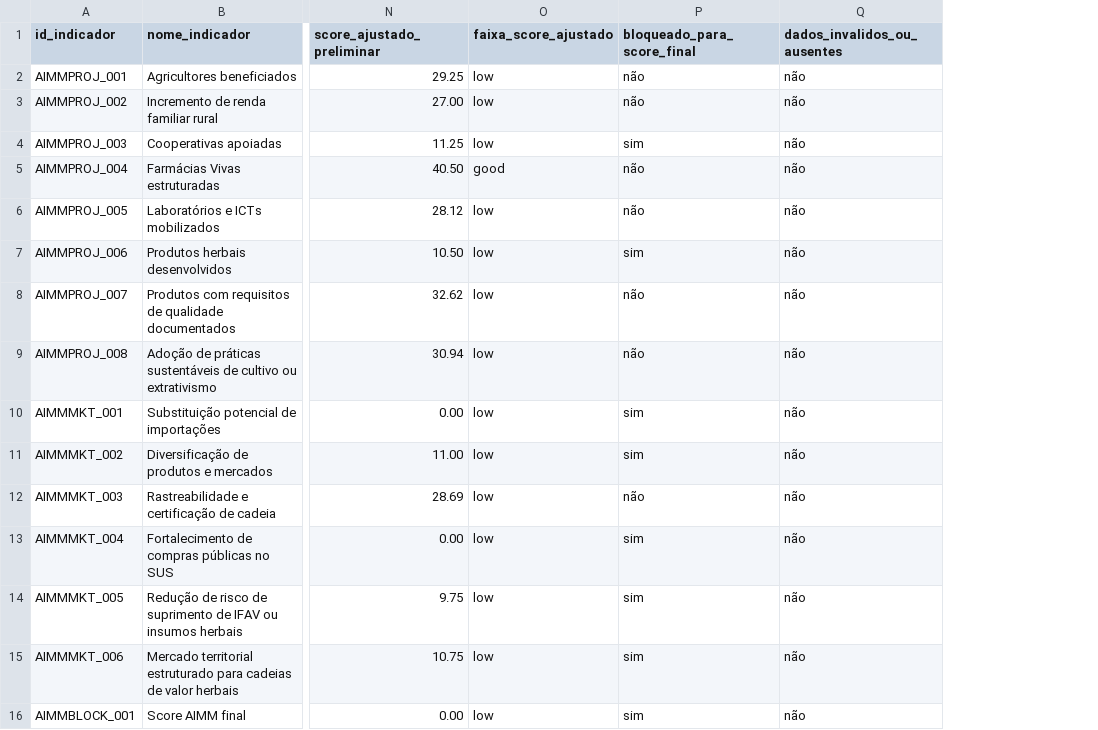
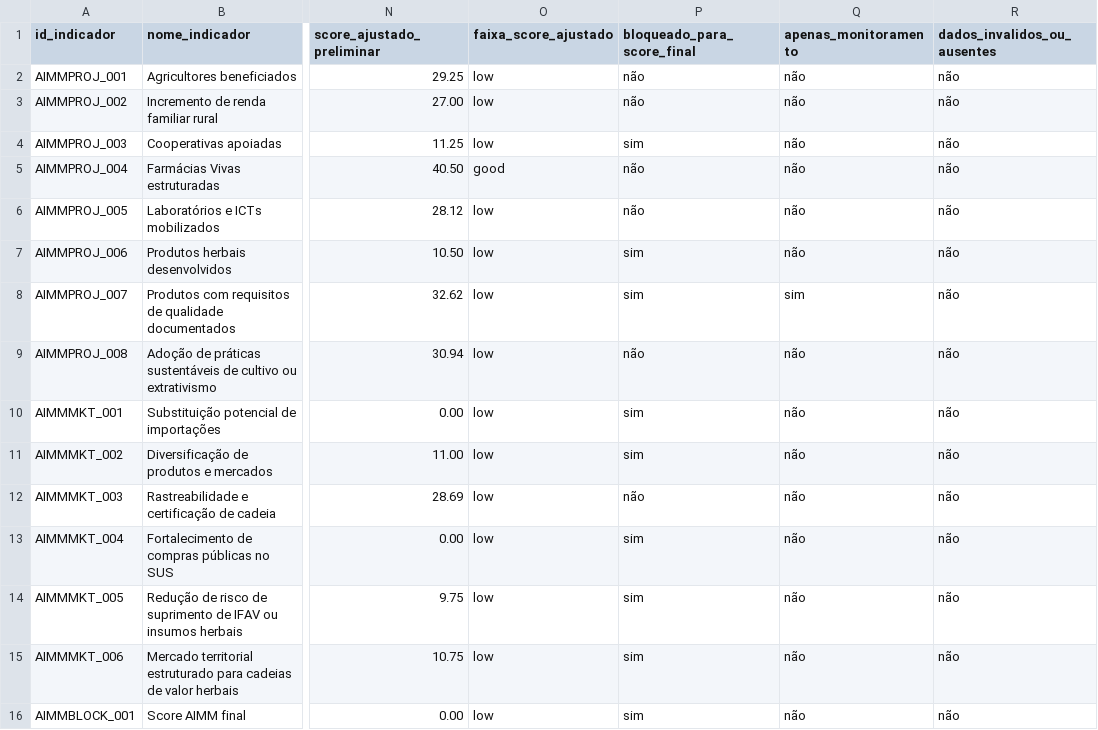
Before and after one commit to dannunesgo-dot/fito-aimm-amazonia, a CSV file: data/processed/aimm_indicator_scores.csv, drawn as a sheet; only a part is shown, gaps mark what is left out; the diff names each change by its address in the sheet, - before the commit and + after, or states it on an @@ line.

```diff
--- a/data/processed/aimm_indicator_scores.csv
+++ b/data/processed/aimm_indicator_scores.csv
+column Q (apenas_monitoramento), rows 2-16: não | não | não | não | não | não | sim | não | não | não | não | não | não | não | não
-P8 (bloqueado_para_score_final): não
+P8 (bloqueado_para_score_final): sim
```
Also changed, not shown: data/evidence/evidence_aimm_engine.csv, data/processed/aimm_dimension_scores.csv, 7 other files.
